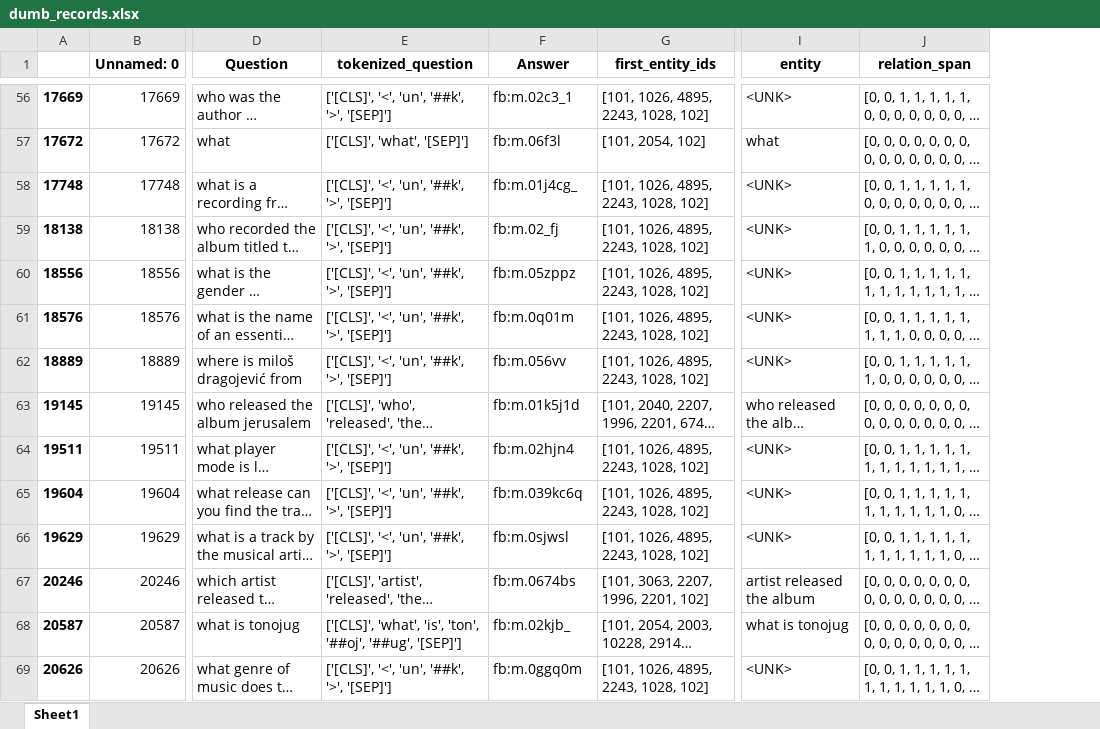
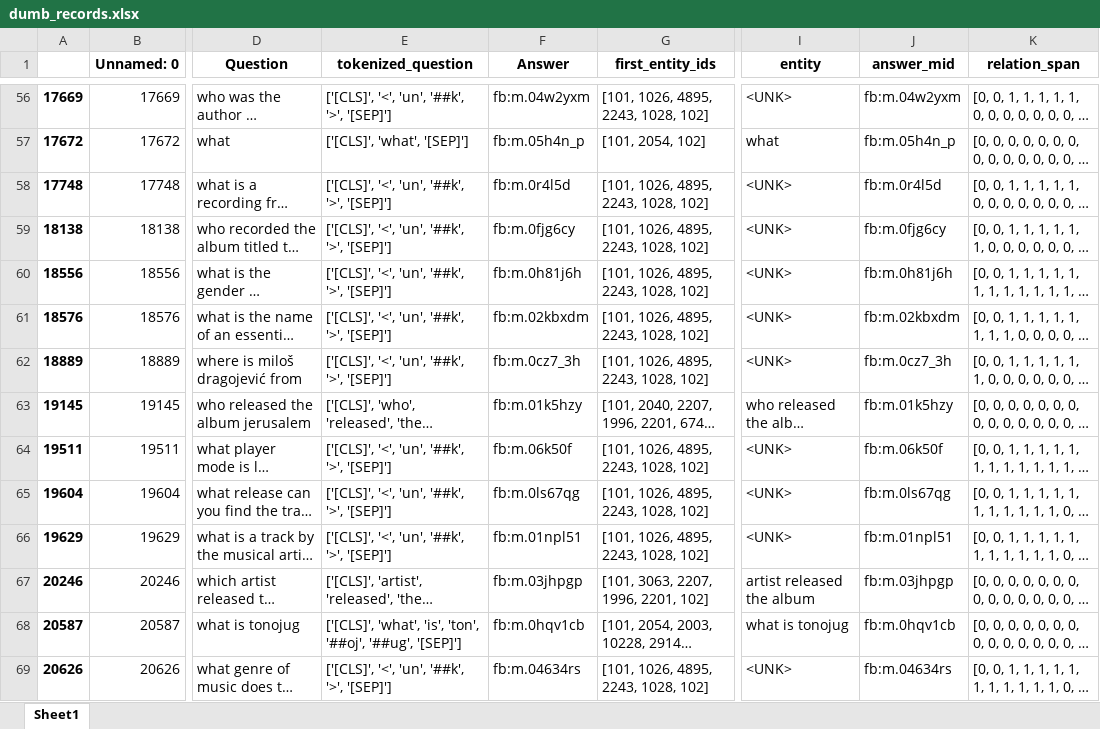
Before and after one commit to DeepKBQA/SD-KBQA, an Excel workbook: data/freebase/dumb_records.xlsx, sheet Sheet1, drawn as a sheet; only a part is shown, gaps mark what is left out; long unchanged cells end in …; values as stored, in another font and other column widths than the file's, no borders; the diff covers the shown part only; the diff names each change by its address in the sheet, - before the commit and + after, or states it on an @@ line.

```diff
--- a/data/freebase/dumb_records.xlsx (sheet Sheet1)
+++ b/data/freebase/dumb_records.xlsx (sheet Sheet1)
+column J (answer_mid), rows 56-69: fb:m.04w2yxm | fb:m.05h4n_p | fb:m.0r4l5d | fb:m.0fjg6cy | fb:m.0h81j6h | fb:m.02kbxdm | fb:m.0cz7_3h | fb:m.01k5hzy | fb:m.06k50f | fb:m.0ls67qg | fb:m.01npl51 | fb:m.03jhpgp | fb:m.0hqv1cb | fb:m.04634rs
-F56 (Answer): fb:m.02c3_1
+F56 (Answer): fb:m.04w2yxm
-F57 (Answer): fb:m.06f3l
+F57 (Answer): fb:m.05h4n_p
-F58 (Answer): fb:m.01j4cg_
+F58 (Answer): fb:m.0r4l5d
-F59 (Answer): fb:m.02_fj
+F59 (Answer): fb:m.0fjg6cy
-F60 (Answer): fb:m.05zppz
+F60 (Answer): fb:m.0h81j6h
-F61 (Answer): fb:m.0q01m
+F61 (Answer): fb:m.02kbxdm
-F62 (Answer): fb:m.056vv
+F62 (Answer): fb:m.0cz7_3h
-F63 (Answer): fb:m.01k5j1d
+F63 (Answer): fb:m.01k5hzy
-F64 (Answer): fb:m.02hjn4
+F64 (Answer): fb:m.06k50f
-F65 (Answer): fb:m.039kc6q
+F65 (Answer): fb:m.0ls67qg
-F66 (Answer): fb:m.0sjwsl
+F66 (Answer): fb:m.01npl51
-F67 (Answer): fb:m.0674bs
+F67 (Answer): fb:m.03jhpgp
-F68 (Answer): fb:m.02kjb_
+F68 (Answer): fb:m.0hqv1cb
-F69 (Answer): fb:m.0ggq0m
+F69 (Answer): fb:m.04634rs
```
Also changed, not shown: 54 edited cells elsewhere in this sheet, 5 other files.
